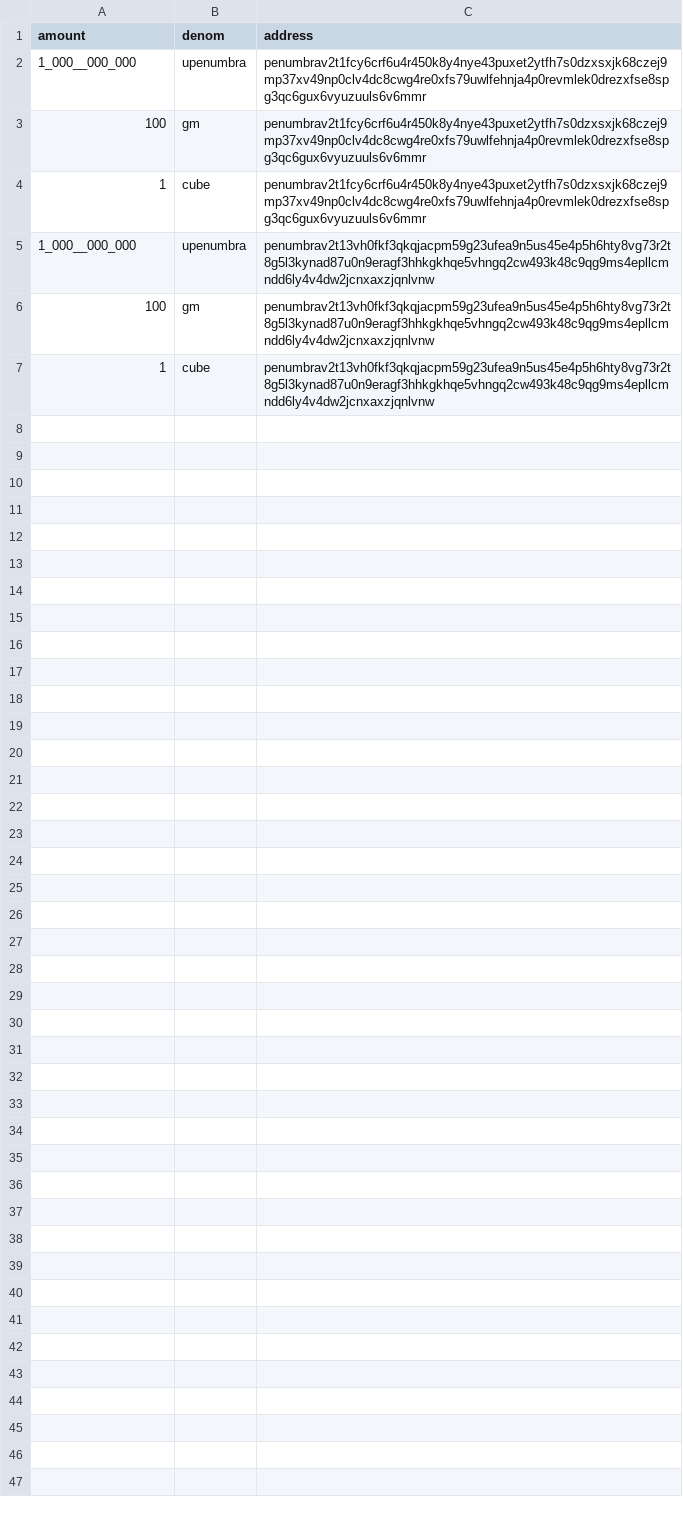
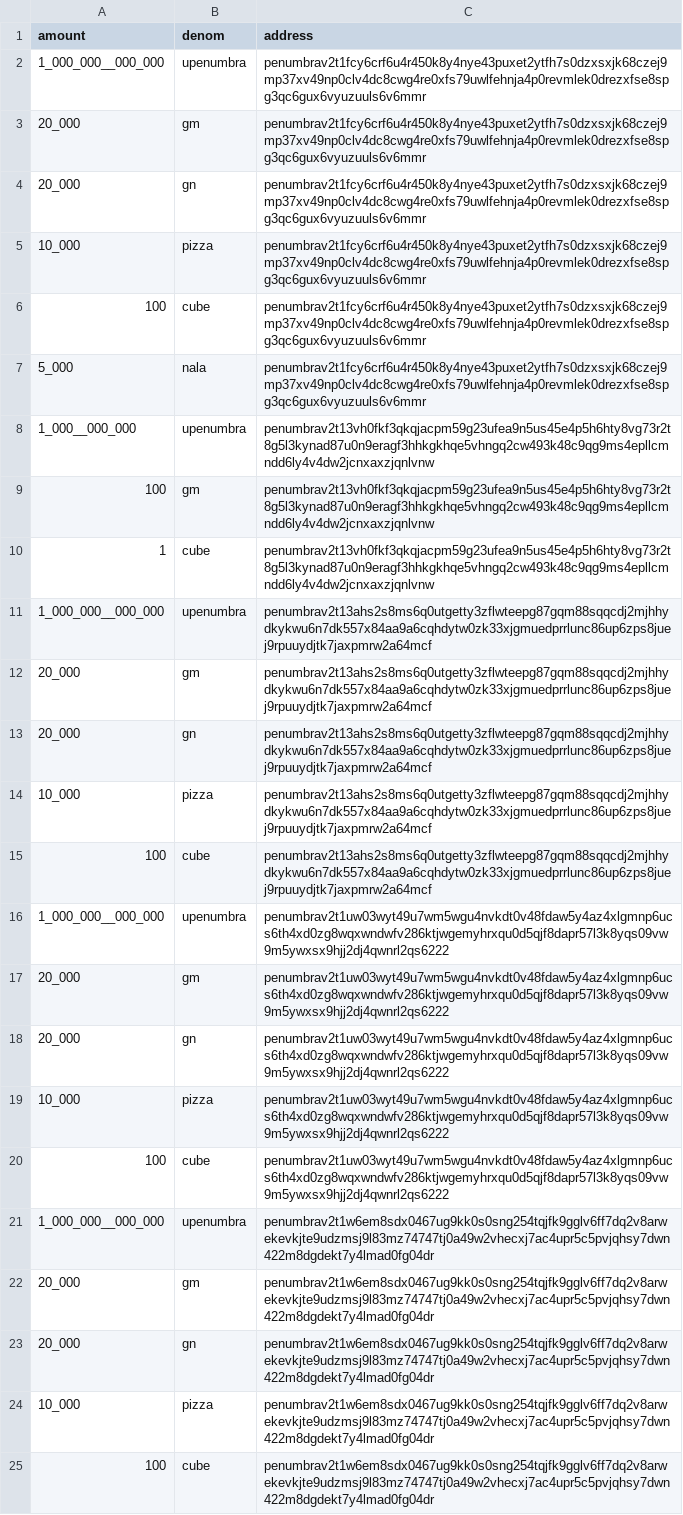
Before and after one commit to penumbra-zone/penumbra, a CSV file: testnets/026-hermippe/allocations.csv, drawn as a sheet.

Commit message:
update allocations for v2

```diff
--- a/testnets/026-hermippe/allocations.csv
+++ b/testnets/026-hermippe/allocations.csv
@@ -1,5 +1,8 @@
 "amount","denom","address"
-"1_000__000_000","upenumbra","penumbrav2t1fcy6crf6u4r450k8y4nye43puxet2ytfh7s0dzxsxjk68czej9mp37xv49np0clv4dc8cwg4re0xfs79uwlfehnja4p0revmlek0drezxfse8spg3qc6gux6vyuzuuls6v6mmr"
-"100","gm","penumbrav2t1fcy6crf6u4r450k8y4nye43puxet2ytfh7s0dzxsxjk68czej9mp37xv49np0clv4dc8cwg4re0xfs79uwlfehnja4p0revmlek0drezxfse8spg3qc6gux6vyuzuuls6v6mmr"
-"1","cube","penumbrav2t1fcy6crf6u4r450k8y4nye43puxet2ytfh7s0dzxsxjk68czej9mp37xv49np0clv4dc8cwg4re0xfs79uwlfehnja4p0revmlek0drezxfse8spg3qc6gux6vyuzuuls6v6mmr"
+"1_000_000__000_000","upenumbra","penumbrav2t1fcy6crf6u4r450k8y4nye43puxet2ytfh7s0dzxsxjk68czej9mp37xv49np0clv4dc8cwg4re0xfs79uwlfehnja4p0revmlek0drezxfse8spg3qc6gux6vyuzuuls6v6mmr"
+"20_000","gm","penumbrav2t1fcy6crf6u4r450k8y4nye43puxet2ytfh7s0dzxsxjk68czej9mp37xv49np0clv4dc8cwg4re0xfs79uwlfehnja4p0revmlek0drezxfse8spg3qc6gux6vyuzuuls6v6mmr"
+"20_000","gn","penumbrav2t1fcy6crf6u4r450k8y4nye43puxet2ytfh7s0dzxsxjk68czej9mp37xv49np0clv4dc8cwg4re0xfs79uwlfehnja4p0revmlek0drezxfse8spg3qc6gux6vyuzuuls6v6mmr"
+"10_000","pizza","penumbrav2t1fcy6crf6u4r450k8y4nye43puxet2ytfh7s0dzxsxjk68czej9mp37xv49np0clv4dc8cwg4re0xfs79uwlfehnja4p0revmlek0drezxfse8spg3qc6gux6vyuzuuls6v6mmr"
+"100","cube","penumbrav2t1fcy6crf6u4r450k8y4nye43puxet2ytfh7s0dzxsxjk68czej9mp37xv49np0clv4dc8cwg4re0xfs79uwlfehnja4p0revmlek0drezxfse8spg3qc6gux6vyuzuuls6v6mmr"
+"5_000","nala","penumbrav2t1fcy6crf6u4r450k8y4nye43puxet2ytfh7s0dzxsxjk68czej9mp37xv49np0clv4dc8cwg4re0xfs79uwlfehnja4p0revmlek0drezxfse8spg3qc6gux6vyuzuuls6v6mmr"
 "1_000__000_000","upenumbra","penumbrav2t13vh0fkf3qkqjacpm59g23ufea9n5us45e4p5h6hty8vg73r2t8g5l3kynad87u0n9eragf3hhkgkhqe5vhngq2cw493k48c9qg9ms4epllcmndd6ly4v4dw2jcnxaxzjqnlvnw"
@@ -7 +10,16 @@
 "1","cube","penumbrav2t13vh0fkf3qkqjacpm59g23ufea9n5us45e4p5h6hty8vg73r2t8g5l3kynad87u0n9eragf3hhkgkhqe5vhngq2cw493k48c9qg9ms4epllcmndd6ly4v4dw2jcnxaxzjqnlvnw"
+"1_000_000__000_000","upenumbra","penumbrav2t13ahs2s8ms6q0utgetty3zflwteepg87gqm88sqqcdj2mjhhydkykwu6n7dk557x84aa9a6cqhdytw0zk33xjgmuedprrlunc86up6zps8juej9rpuuydjtk7jaxpmrw2a64mcf"
+"20_000","gm","penumbrav2t13ahs2s8ms6q0utgetty3zflwteepg87gqm88sqqcdj2mjhhydkykwu6n7dk557x84aa9a6cqhdytw0zk33xjgmuedprrlunc86up6zps8juej9rpuuydjtk7jaxpmrw2a64mcf"
+"20_000","gn","penumbrav2t13ahs2s8ms6q0utgetty3zflwteepg87gqm88sqqcdj2mjhhydkykwu6n7dk557x84aa9a6cqhdytw0zk33xjgmuedprrlunc86up6zps8juej9rpuuydjtk7jaxpmrw2a64mcf"
+"10_000","pizza","penumbrav2t13ahs2s8ms6q0utgetty3zflwteepg87gqm88sqqcdj2mjhhydkykwu6n7dk557x84aa9a6cqhdytw0zk33xjgmuedprrlunc86up6zps8juej9rpuuydjtk7jaxpmrw2a64mcf"
+"100","cube","penumbrav2t13ahs2s8ms6q0utgetty3zflwteepg87gqm88sqqcdj2mjhhydkykwu6n7dk557x84aa9a6cqhdytw0zk33xjgmuedprrlunc86up6zps8juej9rpuuydjtk7jaxpmrw2a64mcf"
+"1_000_000__000_000","upenumbra","penumbrav2t1uw03wyt49u7wm5wgu4nvkdt0v48fdaw5y4az4xlgmnp6ucs6th4xd0zg8wqxwndwfv286ktjwgemyhrxqu0d5qjf8dapr57l3k8yqs09vw9m5ywxsx9hjj2dj4qwnrl2qs6222"
+"20_000","gm","penumbrav2t1uw03wyt49u7wm5wgu4nvkdt0v48fdaw5y4az4xlgmnp6ucs6th4xd0zg8wqxwndwfv286ktjwgemyhrxqu0d5qjf8dapr57l3k8yqs09vw9m5ywxsx9hjj2dj4qwnrl2qs6222"
+"20_000","gn","penumbrav2t1uw03wyt49u7wm5wgu4nvkdt0v48fdaw5y4az4xlgmnp6ucs6th4xd0zg8wqxwndwfv286ktjwgemyhrxqu0d5qjf8dapr57l3k8yqs09vw9m5ywxsx9hjj2dj4qwnrl2qs6222"
+"10_000","pizza","penumbrav2t1uw03wyt49u7wm5wgu4nvkdt0v48fdaw5y4az4xlgmnp6ucs6th4xd0zg8wqxwndwfv286ktjwgemyhrxqu0d5qjf8dapr57l3k8yqs09vw9m5ywxsx9hjj2dj4qwnrl2qs6222"
+"100","cube","penumbrav2t1uw03wyt49u7wm5wgu4nvkdt0v48fdaw5y4az4xlgmnp6ucs6th4xd0zg8wqxwndwfv286ktjwgemyhrxqu0d5qjf8dapr57l3k8yqs09vw9m5ywxsx9hjj2dj4qwnrl2qs6222"
+"1_000_000__000_000","upenumbra","penumbrav2t1w6em8sdx0467ug9kk0s0sng254tqjfk9gglv6ff7dq2v8arwekevkjte9udzmsj9l83mz74747tj0a49w2vhecxj7ac4upr5c5pvjqhsy7dwn422m8dgdekt7y4lmad0fg04dr"
+"20_000","gm","penumbrav2t1w6em8sdx0467ug9kk0s0sng254tqjfk9gglv6ff7dq2v8arwekevkjte9udzmsj9l83mz74747tj0a49w2vhecxj7ac4upr5c5pvjqhsy7dwn422m8dgdekt7y4lmad0fg04dr"
+"20_000","gn","penumbrav2t1w6em8sdx0467ug9kk0s0sng254tqjfk9gglv6ff7dq2v8arwekevkjte9udzmsj9l83mz74747tj0a49w2vhecxj7ac4upr5c5pvjqhsy7dwn422m8dgdekt7y4lmad0fg04dr"
+"10_000","pizza","penumbrav2t1w6em8sdx0467ug9kk0s0sng254tqjfk9gglv6ff7dq2v8arwekevkjte9udzmsj9l83mz74747tj0a49w2vhecxj7ac4upr5c5pvjqhsy7dwn422m8dgdekt7y4lmad0fg04dr"
+"100","cube","penumbrav2t1w6em8sdx0467ug9kk0s0sng254tqjfk9gglv6ff7dq2v8arwekevkjte9udzmsj9l83mz74747tj0a49w2vhecxj7ac4upr5c5pvjqhsy7dwn422m8dgdekt7y4lmad0fg04dr"
```
Also changed, not shown: 3 other files.
